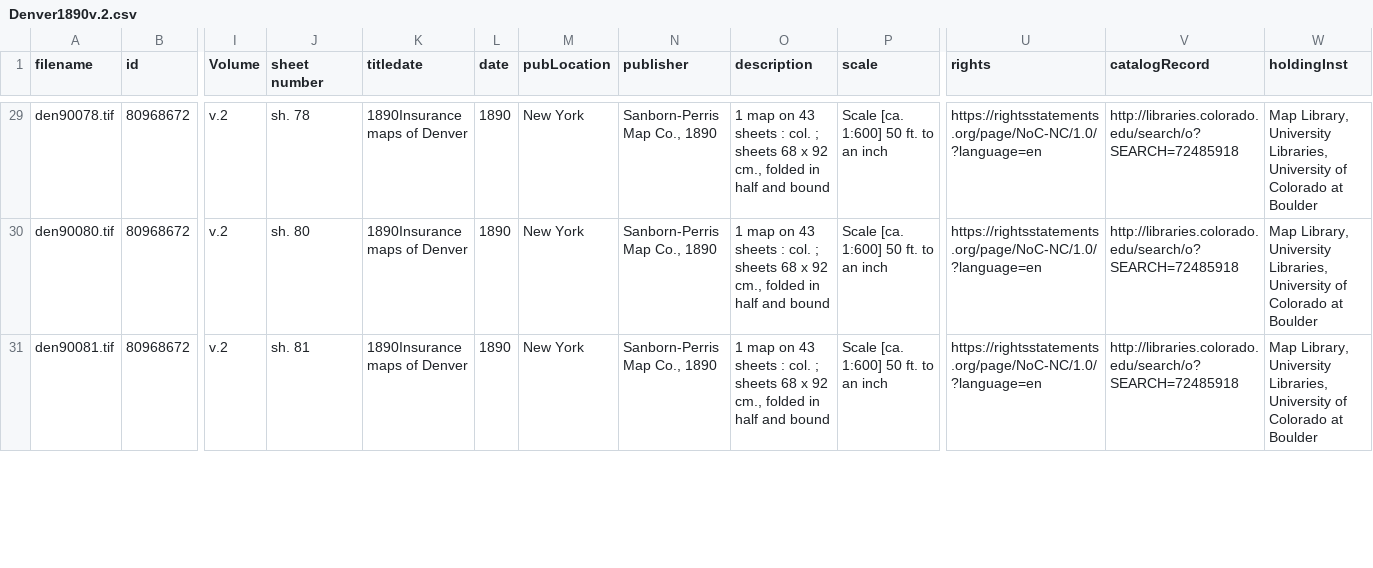
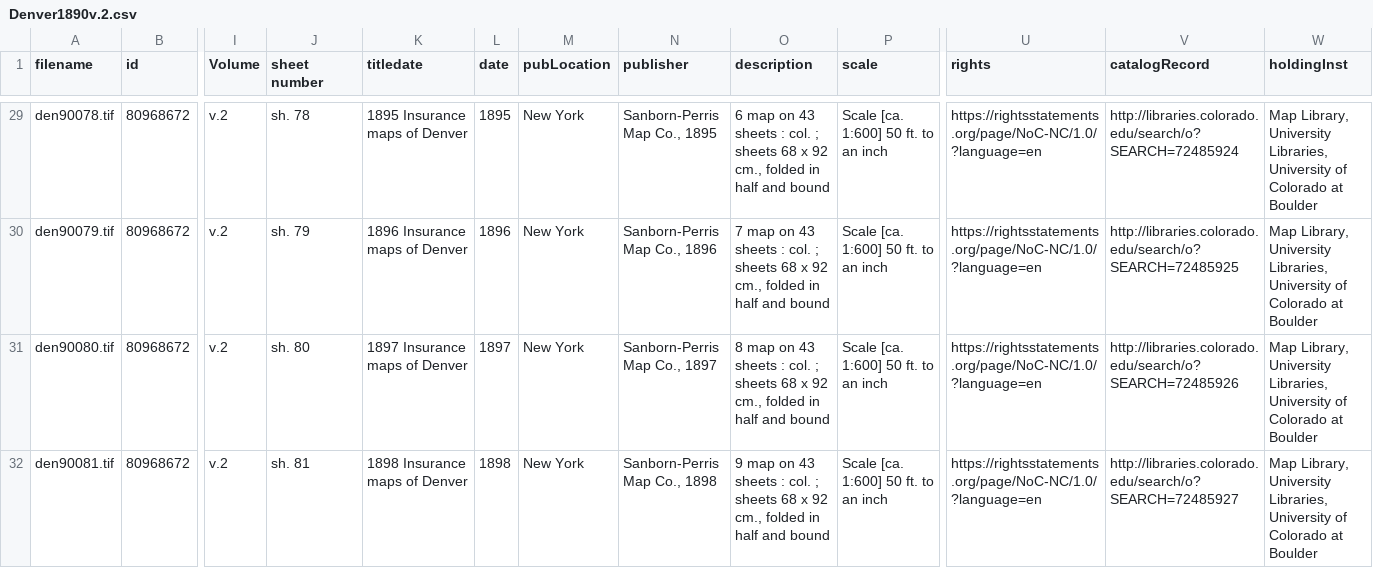
Before and after one commit to outpw/geodex, a CSV file: CSV_meta/SanbornCSV/Denver1890v.2.csv, drawn as a sheet; only a part is shown, gaps mark what is left out; addresses are those after the commit; rows hold the shown columns only; the diff covers the shown part only; the diff names each change by its address in the sheet, - before the commit and + after, or states it on an @@ line.

Commit message:
updates to Denver layers

```diff
--- a/CSV_meta/SanbornCSV/Denver1890v.2.csv
+++ b/CSV_meta/SanbornCSV/Denver1890v.2.csv
-K29 (titledate): 1890Insurance maps of Denver
+K29 (titledate): 1895 Insurance maps of Denver
-L29 (date): 1890
+L29 (date): 1895
-N29 (publisher): Sanborn-Perris Map Co., 1890
+N29 (publisher): Sanborn-Perris Map Co., 1895
-O29 (description): 1 map on…
+O29 (description): 6 map on…
-V29 (catalogRecord): http://libraries.colorado.edu/search/o?SEARCH=72485918
+V29 (catalogRecord): http://libraries.colorado.edu/search/o?SEARCH=72485924
+row 30: den90079.tif | 80968672 | v.2 | sh. 79 | 1896 Insurance maps of Denver | 1896 | New York | Sanborn-Perris Map Co., 1896 | 7 map on 43 sheets : col. ; sheets 68 x 92 cm., folded in half and bound | Scale [ca. 1:600] 50 ft. to an inch | https://rightsstatements.org/page/NoC-NC/1.0/?language=en | http://libraries.colorado.edu/search/o?SEARCH=72485925 | Map Library, University Libraries, University of Colorado at Boulder
-K31 (titledate): 1890Insurance maps of Denver
+K31 (titledate): 1897 Insurance maps of Denver
-L31 (date): 1890
+L31 (date): 1897
-N31 (publisher): Sanborn-Perris Map Co., 1890
+N31 (publisher): Sanborn-Perris Map Co., 1897
-O31 (description): 1 map on…
+O31 (description): 8 map on…
-V31 (catalogRecord): http://libraries.colorado.edu/search/o?SEARCH=72485918
+V31 (catalogRecord): http://libraries.colorado.edu/search/o?SEARCH=72485926
-K32 (titledate): 1890Insurance maps of Denver
+K32 (titledate): 1898 Insurance maps of Denver
-L32 (date): 1890
+L32 (date): 1898
-N32 (publisher): Sanborn-Perris Map Co., 1890
+N32 (publisher): Sanborn-Perris Map Co., 1898
-O32 (description): 1 map on…
+O32 (description): 9 map on…
-V32 (catalogRecord): http://libraries.colorado.edu/search/o?SEARCH=72485918
+V32 (catalogRecord): http://libraries.colorado.edu/search/o?SEARCH=72485927
```
Also changed, not shown: 2 added rows and 60 edited cells elsewhere in this file, 3 other files.
